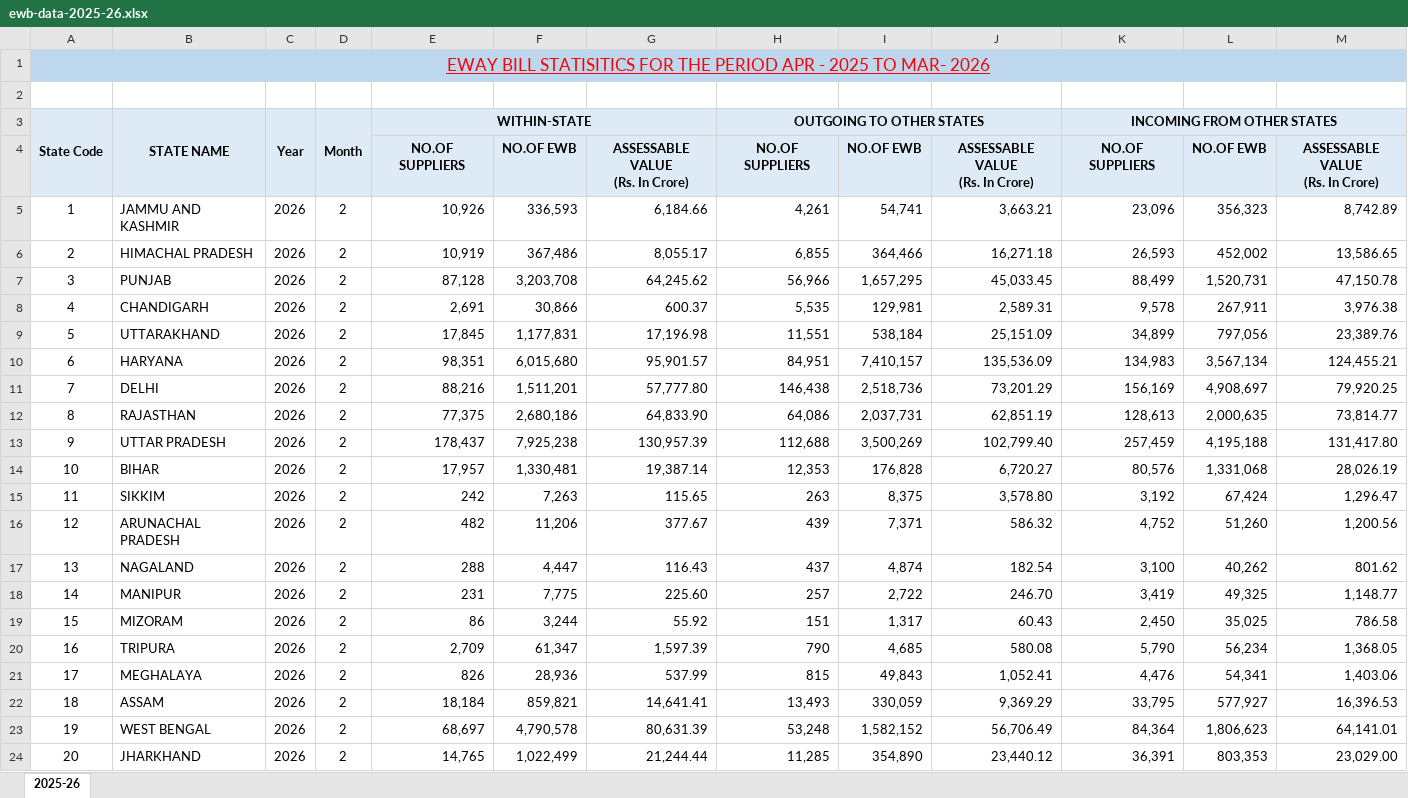
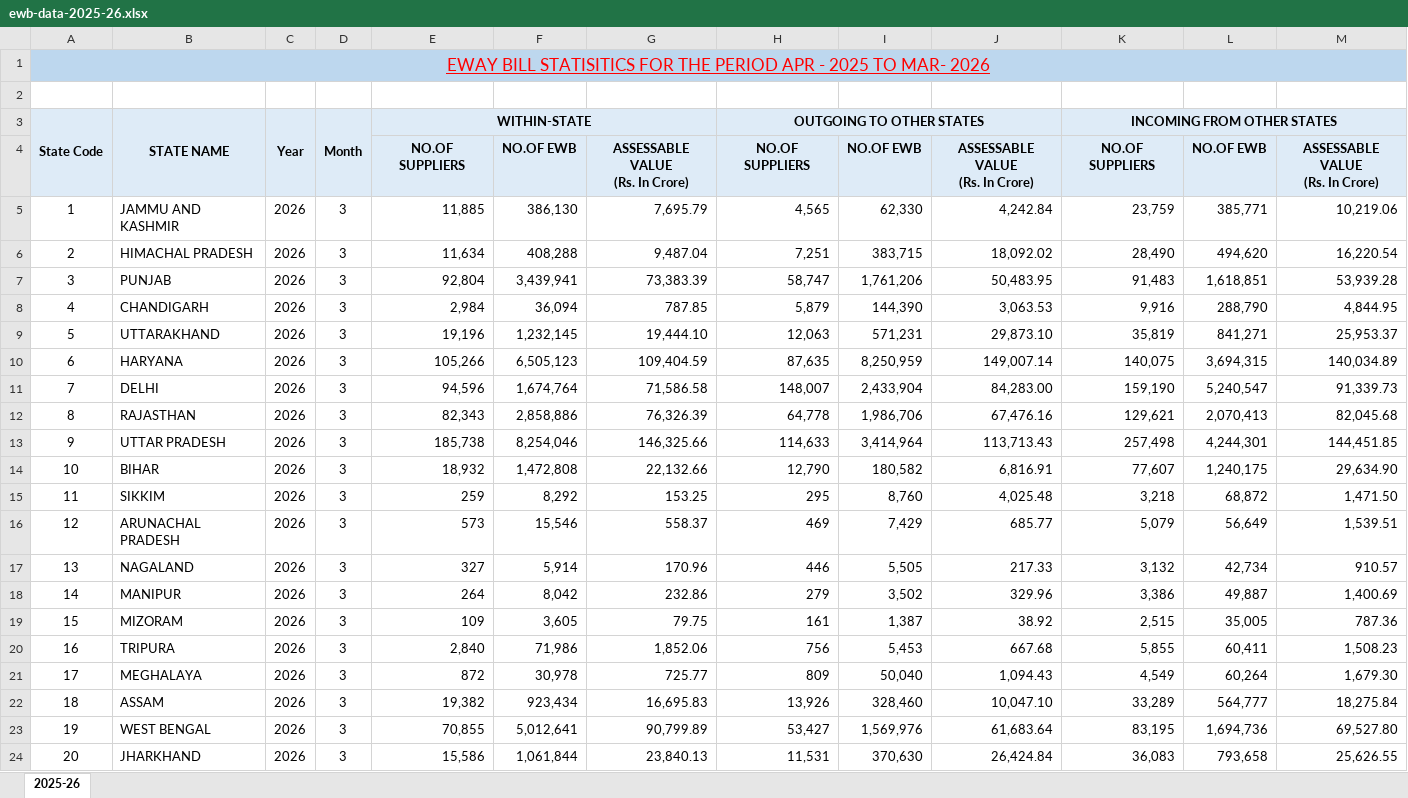
Before and after one commit to aradhanasaha/tracker, an Excel workbook: gstdatabase/ewb-data-2025-26.xlsx, sheet 2025-26, drawn as a sheet; only a part is shown; the shorter side is filled out with more unchanged rows; values as stored, in another font and other column widths than the file's, no borders; the diff covers the shown part only; the diff names each change by its address in the sheet, - before the commit and + after, or states it on an @@ line.

```diff
--- a/gstdatabase/ewb-data-2025-26.xlsx (sheet 2025-26)
+++ b/gstdatabase/ewb-data-2025-26.xlsx (sheet 2025-26)
+row 5: 1 | JAMMU AND KASHMIR | 2026 | 3 | 11,885 | 386,130 | 7,695.79 | 4,565 | 62,330 | 4,242.84 | 23,759 | 385,771 | 10,219.06
+row 6: 2 | HIMACHAL PRADESH | 2026 | 3 | 11,634 | 408,288 | 9,487.04 | 7,251 | 383,715 | 18,092.02 | 28,490 | 494,620 | 16,220.54
+row 7: 3 | PUNJAB | 2026 | 3 | 92,804 | 3,439,941 | 73,383.39 | 58,747 | 1,761,206 | 50,483.95 | 91,483 | 1,618,851 | 53,939.28
+row 8: 4 | CHANDIGARH | 2026 | 3 | 2,984 | 36,094 | 787.85 | 5,879 | 144,390 | 3,063.53 | 9,916 | 288,790 | 4,844.95
+row 9: 5 | UTTARAKHAND | 2026 | 3 | 19,196 | 1,232,145 | 19,444.10 | 12,063 | 571,231 | 29,873.10 | 35,819 | 841,271 | 25,953.37
+row 10: 6 | HARYANA | 2026 | 3 | 105,266 | 6,505,123 | 109,404.59 | 87,635 | 8,250,959 | 149,007.14 | 140,075 | 3,694,315 | 140,034.89
+row 11: 7 | DELHI | 2026 | 3 | 94,596 | 1,674,764 | 71,586.58 | 148,007 | 2,433,904 | 84,283.00 | 159,190 | 5,240,547 | 91,339.73
+row 12: 8 | RAJASTHAN | 2026 | 3 | 82,343 | 2,858,886 | 76,326.39 | 64,778 | 1,986,706 | 67,476.16 | 129,621 | 2,070,413 | 82,045.68
+row 13: 9 | UTTAR PRADESH | 2026 | 3 | 185,738 | 8,254,046 | 146,325.66 | 114,633 | 3,414,964 | 113,713.43 | 257,498 | 4,244,301 | 144,451.85
+row 14: 10 | BIHAR | 2026 | 3 | 18,932 | 1,472,808 | 22,132.66 | 12,790 | 180,582 | 6,816.91 | 77,607 | 1,240,175 | 29,634.90
+row 15: 11 | SIKKIM | 2026 | 3 | 259 | 8,292 | 153.25 | 295 | 8,760 | 4,025.48 | 3,218 | 68,872 | 1,471.50
+row 16: 12 | ARUNACHAL PRADESH | 2026 | 3 | 573 | 15,546 | 558.37 | 469 | 7,429 | 685.77 | 5,079 | 56,649 | 1,539.51
+row 17: 13 | NAGALAND | 2026 | 3 | 327 | 5,914 | 170.96 | 446 | 5,505 | 217.33 | 3,132 | 42,734 | 910.57
+row 18: 14 | MANIPUR | 2026 | 3 | 264 | 8,042 | 232.86 | 279 | 3,502 | 329.96 | 3,386 | 49,887 | 1,400.69
+row 19: 15 | MIZORAM | 2026 | 3 | 109 | 3,605 | 79.75 | 161 | 1,387 | 38.92 | 2,515 | 35,005 | 787.36
+row 20: 16 | TRIPURA | 2026 | 3 | 2,840 | 71,986 | 1,852.06 | 756 | 5,453 | 667.68 | 5,855 | 60,411 | 1,508.23
+row 21: 17 | MEGHALAYA | 2026 | 3 | 872 | 30,978 | 725.77 | 809 | 50,040 | 1,094.43 | 4,549 | 60,264 | 1,679.30
+row 22: 18 | ASSAM | 2026 | 3 | 19,382 | 923,434 | 16,695.83 | 13,926 | 328,460 | 10,047.10 | 33,289 | 564,777 | 18,275.84
+row 23: 19 | WEST BENGAL | 2026 | 3 | 70,855 | 5,012,641 | 90,799.89 | 53,427 | 1,569,976 | 61,683.64 | 83,195 | 1,694,736 | 69,527.80
+row 24: 20 | JHARKHAND | 2026 | 3 | 15,586 | 1,061,844 | 23,840.13 | 11,531 | 370,630 | 26,424.84 | 36,083 | 793,658 | 25,626.55
```
Also changed, not shown: 18 added rows elsewhere in this sheet, gstdatabase/GSTR-1-2025-2026.xlsx, gstdatabase/GSTR-3B-2025-2026.xlsx, 20 other files.
